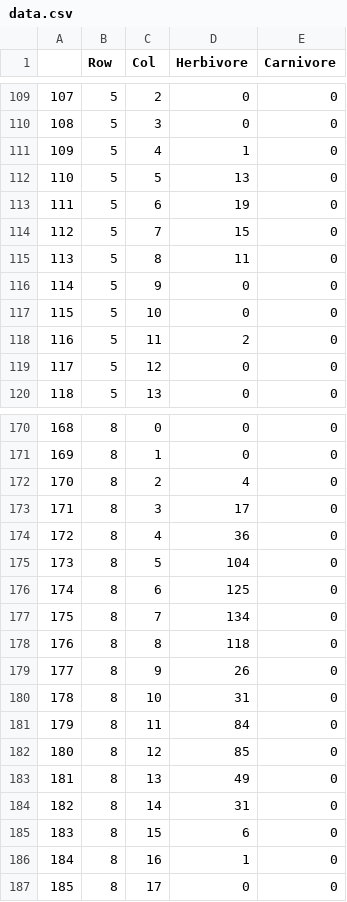
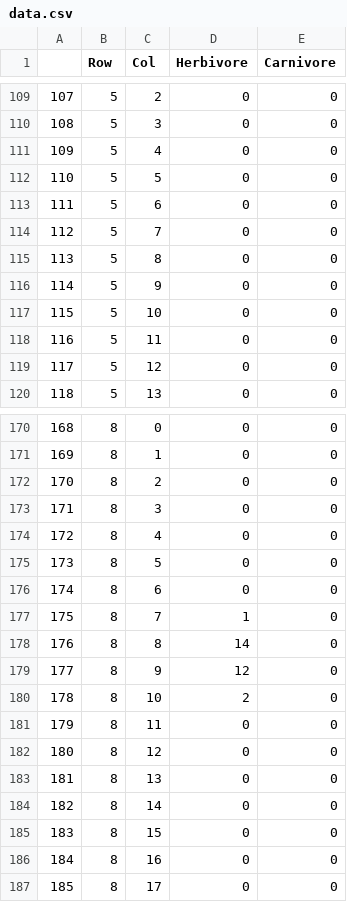
Before and after one commit to ashez2051/BioSim_G06_Ashesh_Martin, a CSV file: examples/data.csv, drawn as a sheet; only a part is shown, gaps mark what is left out; the diff covers the shown part only.

```diff
--- a/examples/data.csv
+++ b/examples/data.csv
@@ -110,10 +110,10 @@
 108	5	3	0	0
-109	5	4	1	0
-110	5	5	13	0
-111	5	6	19	0
-112	5	7	15	0
-113	5	8	11	0
+109	5	4	0	0
+110	5	5	0	0
+111	5	6	0	0
+112	5	7	0	0
+113	5	8	0	0
 114	5	9	0	0
 115	5	10	0	0
-116	5	11	2	0
+116	5	11	0	0
 117	5	12	0	0
@@ -171,17 +171,17 @@
 169	8	1	0	0
-170	8	2	4	0
-171	8	3	17	0
-172	8	4	36	0
-173	8	5	104	0
-174	8	6	125	0
-175	8	7	134	0
-176	8	8	118	0
-177	8	9	26	0
-178	8	10	31	0
-179	8	11	84	0
-180	8	12	85	0
-181	8	13	49	0
-182	8	14	31	0
-183	8	15	6	0
-184	8	16	1	0
+170	8	2	0	0
+171	8	3	0	0
+172	8	4	0	0
+173	8	5	0	0
+174	8	6	0	0
+175	8	7	1	0
+176	8	8	14	0
+177	8	9	12	0
+178	8	10	2	0
+179	8	11	0	0
+180	8	12	0	0
+181	8	13	0	0
+182	8	14	0	0
+183	8	15	0	0
+184	8	16	0	0
 185	8	17	0	0
```
Also changed, not shown: 62 edited cells elsewhere in this file, 49 other files.
